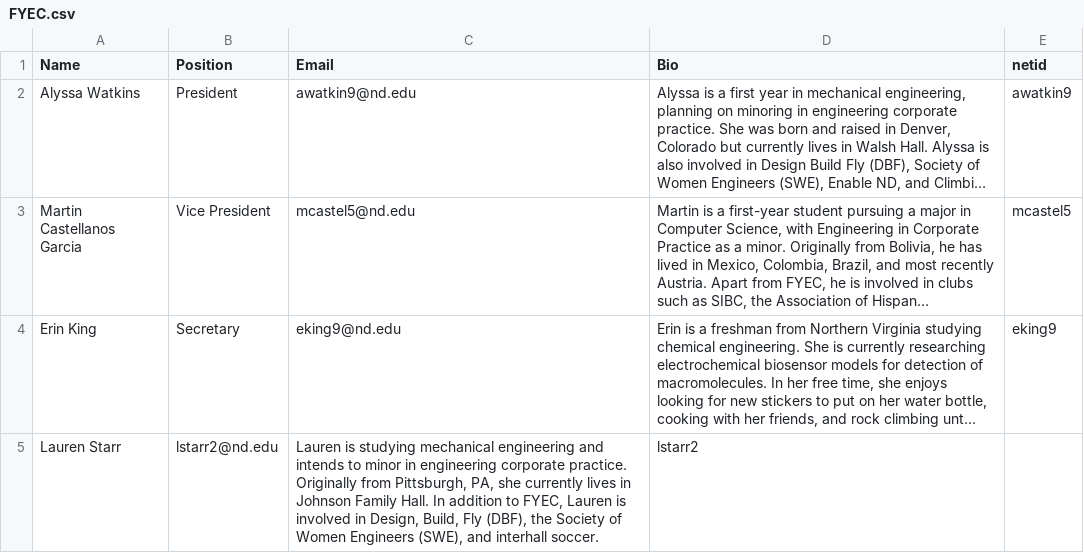
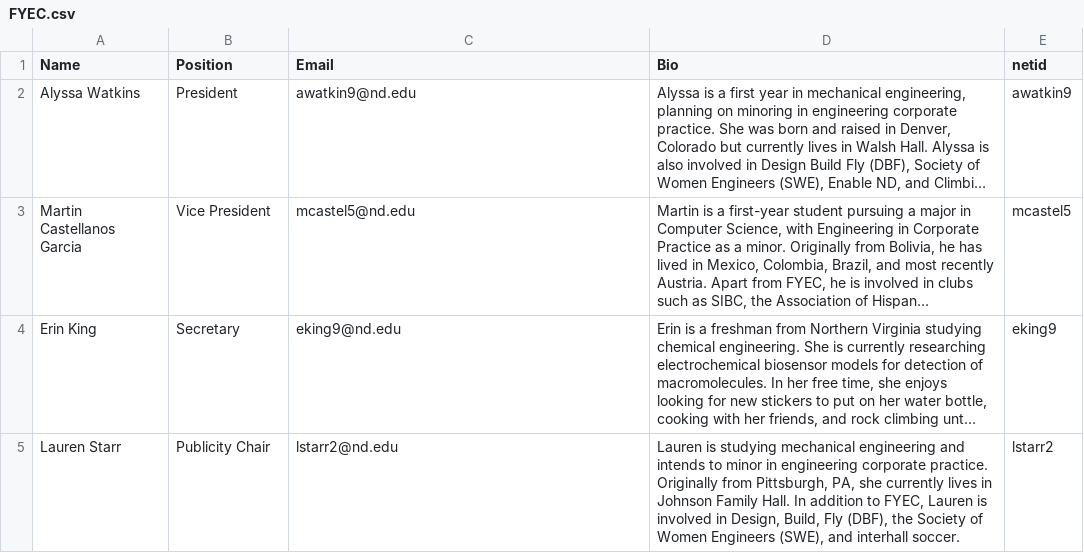
Before and after one commit to ELCND/elc-website, a CSV file: _data/FYEC.csv, drawn as a sheet; long unchanged cells end in …; the diff names each change by its address in the sheet, - before the commit and + after, or states it on an @@ line.

Commit message:
update FYEC

```diff
--- a/_data/FYEC.csv
+++ b/_data/FYEC.csv
-B5 (Position): lstarr2@nd.edu
+B5 (Position): Publicity Chair
-C5 (Email): Lauren is studying mechanical engineering and intends to minor in engineering corporate practice. Originally from Pittsburgh, PA, she currently lives in Johnson Family Hall. In addition to FYEC, Lauren is involved in Design, Build, Fly (DBF), the Society of Women Engineers (SWE), and interhall soccer.
+C5 (Email): lstarr2@nd.edu
-D5 (Bio): lstarr2
+D5 (Bio): Lauren is studying mechanical engineering and intends to minor in engineering corporate practice. Originally from Pittsburgh, PA, she currently lives in Johnson Family Hall. In addition to FYEC, Lauren is involved in Design, Build, Fly (DBF), the Society of Women Engineers (SWE), and interhall soccer.
-E5 (netid): (empty)
+E5 (netid): lstarr2
```
Also changed, not shown: 3 other files.
